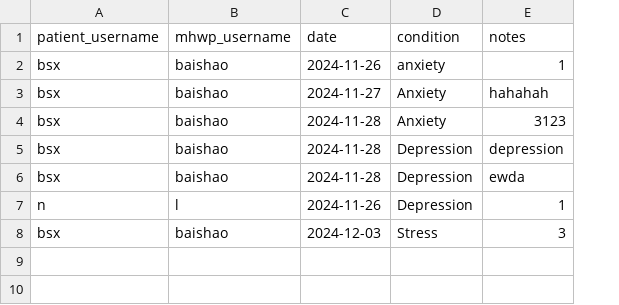
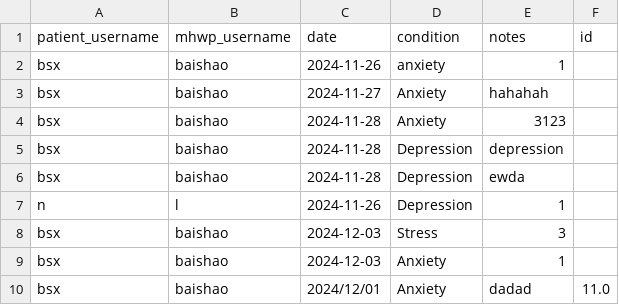
Before and after one commit to YorkisYY/Breeze-Mental-Health-System, a CSV file: data/patient_notes.csv, drawn as a sheet; the diff names each change by its address in the sheet, - before the commit and + after, or states it on an @@ line.

```diff
--- a/data/patient_notes.csv
+++ b/data/patient_notes.csv
+column F (id), empty
+row 9: bsx | baishao | 2024-12-03 | Anxiety | 1
+row 10: bsx | baishao | 2024/12/01 | Anxiety | dadad | 11.0
```
Also changed, not shown: 2 other files.
